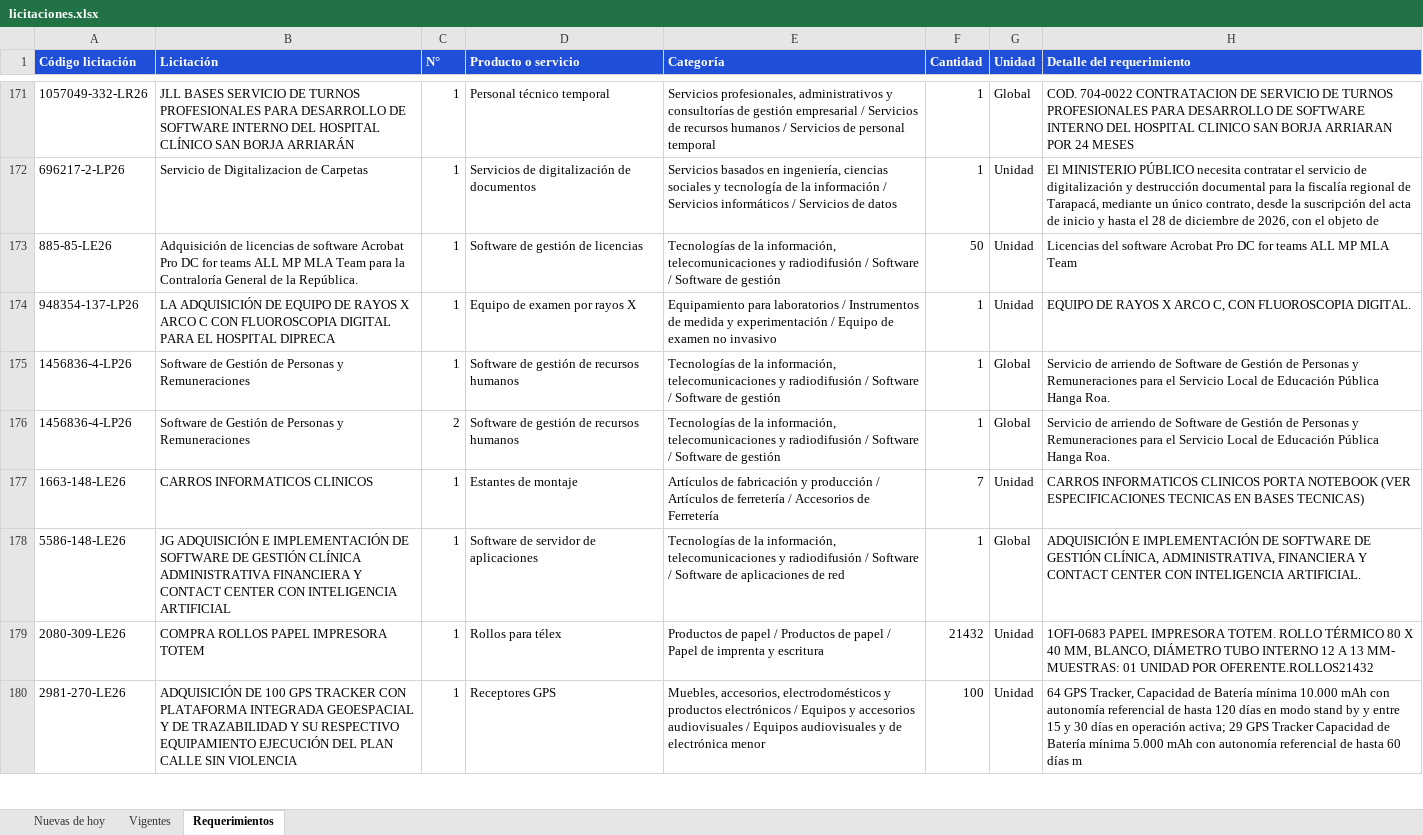
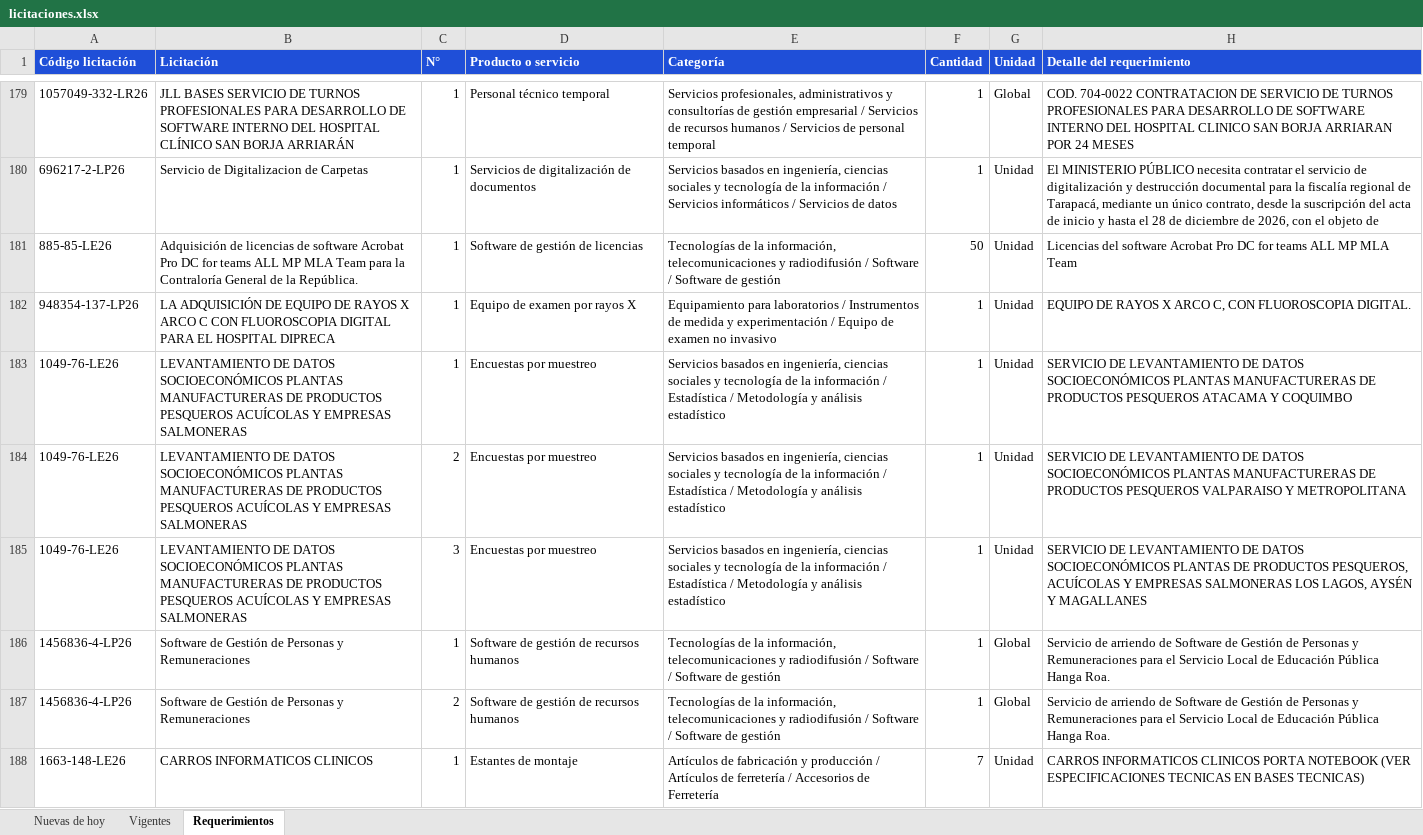
Before and after one commit to annibe/radar-licitaciones, an Excel workbook: web/descargas/licitaciones.xlsx, sheet Requerimientos, drawn as a sheet; only a part is shown, gaps mark what is left out; the shorter side is filled out with more unchanged rows; values as stored, in another font and other column widths than the file's, no borders; the diff covers the shown part only; the diff names each change by its address in the sheet, - before the commit and + after, or states it on an @@ line.

```diff
--- a/web/descargas/licitaciones.xlsx (sheet Requerimientos)
+++ b/web/descargas/licitaciones.xlsx (sheet Requerimientos)
+row 183: 1049-76-LE26 | LEVANTAMIENTO DE DATOS SOCIOECONÓMICOS PLANTAS MANUFACTURERAS DE PRODUCTOS PESQUEROS ACUÍCOLAS Y EMPRESAS SALMONERAS | 1 | Encuestas por muestreo | Servicios basados en ingeniería, ciencias sociales y tecnología de la información / Estadística / Metodología y análisis estadístico | 1 | Unidad | SERVICIO DE LEVANTAMIENTO DE DATOS SOCIOECONÓMICOS PLANTAS MANUFACTURERAS DE PRODUCTOS PESQUEROS ATACAMA Y COQUIMBO
+row 184: 1049-76-LE26 | LEVANTAMIENTO DE DATOS SOCIOECONÓMICOS PLANTAS MANUFACTURERAS DE PRODUCTOS PESQUEROS ACUÍCOLAS Y EMPRESAS SALMONERAS | 2 | Encuestas por muestreo | Servicios basados en ingeniería, ciencias sociales y tecnología de la información / Estadística / Metodología y análisis estadístico | 1 | Unidad | SERVICIO DE LEVANTAMIENTO DE DATOS SOCIOECONÓMICOS PLANTAS MANUFACTURERAS DE PRODUCTOS PESQUEROS VALPARAISO Y METROPOLITANA
+row 185: 1049-76-LE26 | LEVANTAMIENTO DE DATOS SOCIOECONÓMICOS PLANTAS MANUFACTURERAS DE PRODUCTOS PESQUEROS ACUÍCOLAS Y EMPRESAS SALMONERAS | 3 | Encuestas por muestreo | Servicios basados en ingeniería, ciencias sociales y tecnología de la información / Estadística / Metodología y análisis estadístico | 1 | Unidad | SERVICIO DE LEVANTAMIENTO DE DATOS SOCIOECONÓMICOS PLANTAS DE PRODUCTOS PESQUEROS, ACUÍCOLAS Y EMPRESAS SALMONERAS LOS LAGOS, AYSÉN Y MAGALLANES
```
Also changed, not shown: 10 added rows and 2 moved rows elsewhere in this sheet, sheet Nuevas de hoy, sheet Vigentes, 4 other files.
